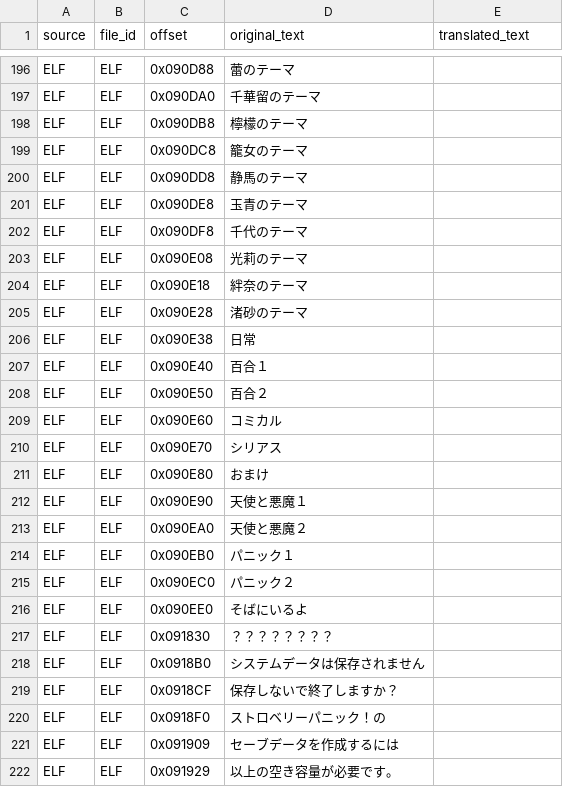
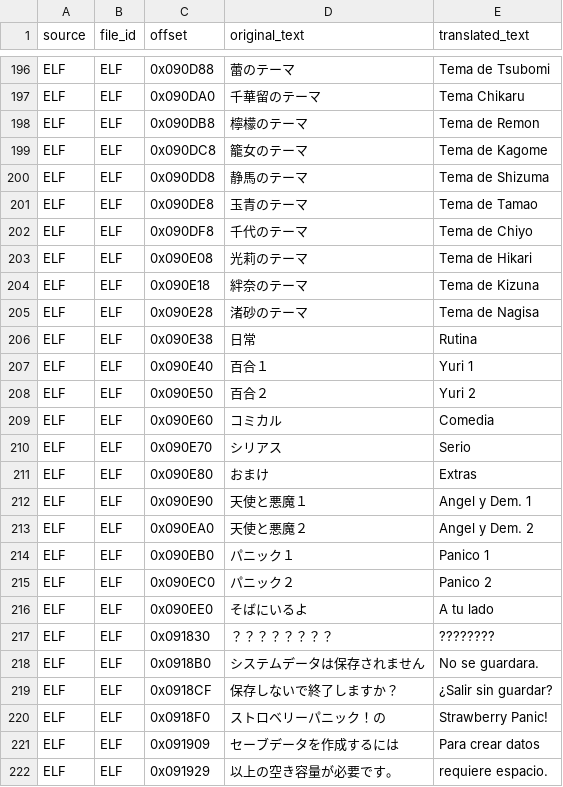
Before and after one commit to Saya-ya/StrawTraduccion, a CSV file: textos/elf_strings.csv, drawn as a sheet; only a part is shown, gaps mark what is left out; the diff covers the shown part only; the diff names each change by its address in the sheet, - before the commit and + after, or states it on an @@ line.

```diff
--- a/textos/elf_strings.csv
+++ b/textos/elf_strings.csv
-E196 (translated_text): (empty)
+E196 (translated_text): Tema de Tsubomi
-E197 (translated_text): (empty)
+E197 (translated_text): Tema Chikaru
-E198 (translated_text): (empty)
+E198 (translated_text): Tema de Remon
-E199 (translated_text): (empty)
+E199 (translated_text): Tema de Kagome
-E200 (translated_text): (empty)
+E200 (translated_text): Tema de Shizuma
-E201 (translated_text): (empty)
+E201 (translated_text): Tema de Tamao
-E202 (translated_text): (empty)
+E202 (translated_text): Tema de Chiyo
-E203 (translated_text): (empty)
+E203 (translated_text): Tema de Hikari
-E204 (translated_text): (empty)
+E204 (translated_text): Tema de Kizuna
-E205 (translated_text): (empty)
+E205 (translated_text): Tema de Nagisa
-E206 (translated_text): (empty)
+E206 (translated_text): Rutina
-E207 (translated_text): (empty)
+E207 (translated_text): Yuri 1
-E208 (translated_text): (empty)
+E208 (translated_text): Yuri 2
-E209 (translated_text): (empty)
+E209 (translated_text): Comedia
-E210 (translated_text): (empty)
+E210 (translated_text): Serio
-E211 (translated_text): (empty)
+E211 (translated_text): Extras
-E212 (translated_text): (empty)
+E212 (translated_text): Angel y Dem. 1
-E213 (translated_text): (empty)
+E213 (translated_text): Angel y Dem. 2
-E214 (translated_text): (empty)
+E214 (translated_text): Panico 1
-E215 (translated_text): (empty)
+E215 (translated_text): Panico 2
-E216 (translated_text): (empty)
+E216 (translated_text): A tu lado
-E217 (translated_text): (empty)
+E217 (translated_text): ????????
-E218 (translated_text): (empty)
+E218 (translated_text): No se guardara.
-E219 (translated_text): (empty)
+E219 (translated_text): ¿Salir sin guardar?
-E220 (translated_text): (empty)
+E220 (translated_text): Strawberry Panic!
-E221 (translated_text): (empty)
+E221 (translated_text): Para crear datos
-E222 (translated_text): (empty)
+E222 (translated_text): requiere espacio.
```
Also changed, not shown: 133 edited cells elsewhere in this file, 4 other files.
